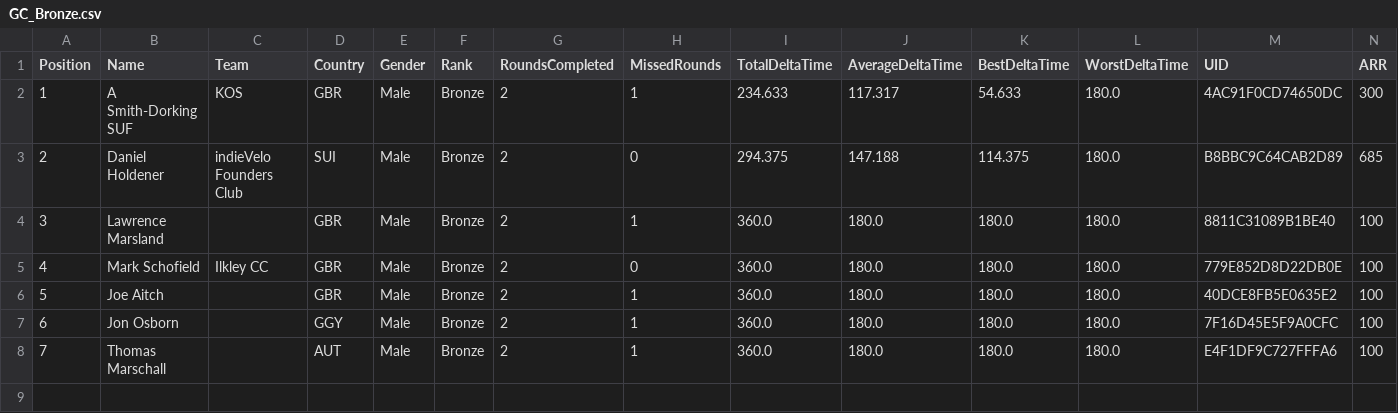
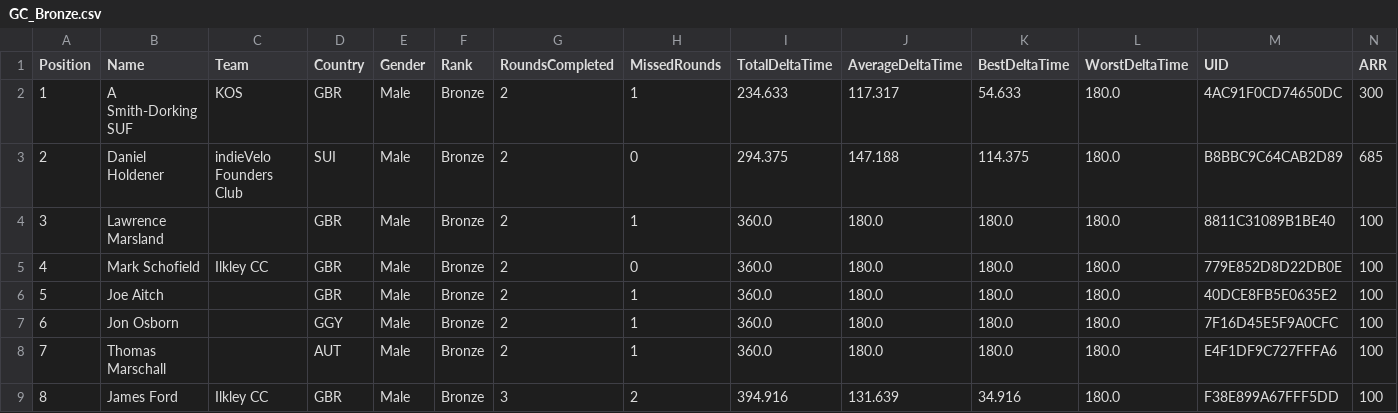
Before and after one commit to gloscherrybomb/ChaosRacing, a CSV file: GC_Bronze.csv, drawn as a sheet; only a part is shown; rows hold the shown columns only; the diff names each change by its address in the sheet, - before the commit and + after, or states it on an @@ line.

```diff
--- a/GC_Bronze.csv
+++ b/GC_Bronze.csv
+row 9: 8 | James Ford | Ilkley CC | GBR | Male | Bronze | 3 | 2 | 394.916 | 131.639 | 34.916 | 180.0 | F38E899A67FFF5DD | 100
```
Also changed, not shown: GC_Diamond.csv, GC_Platinum.csv.
